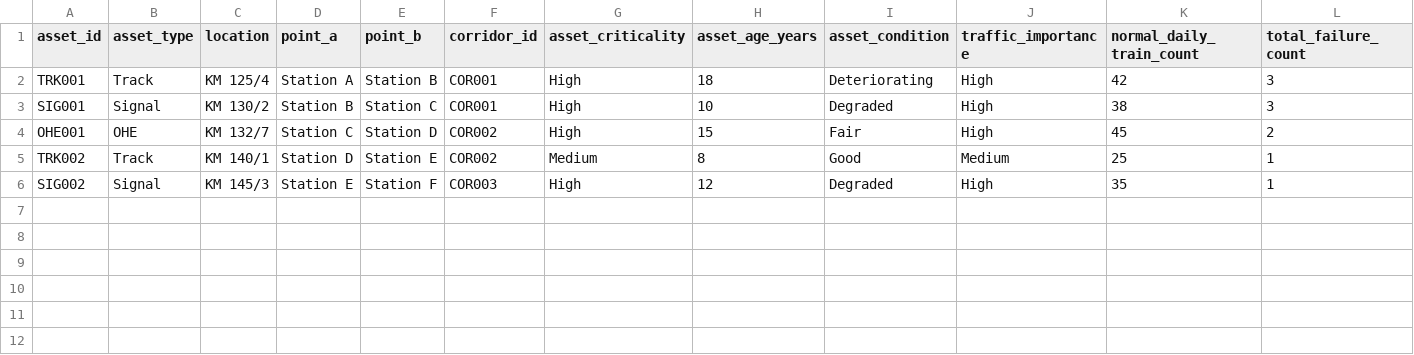
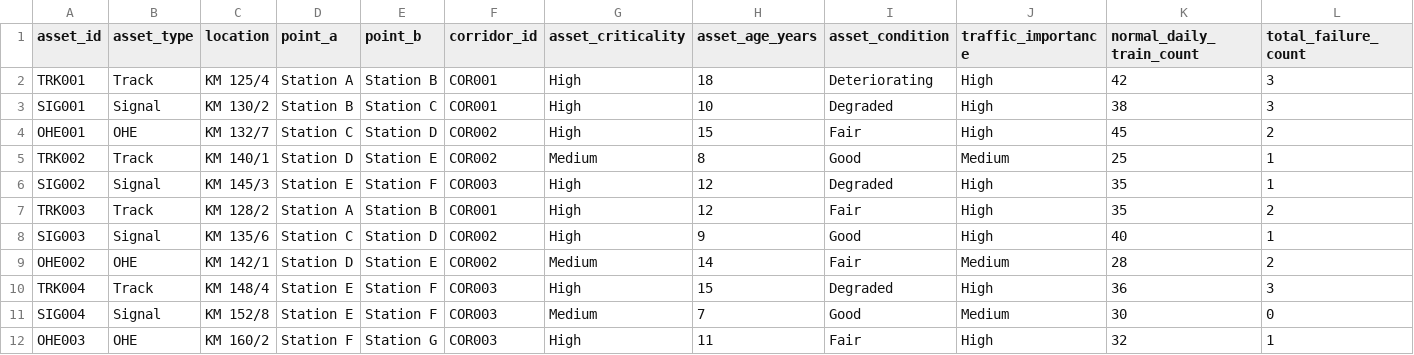
Before and after one commit to Harinandh-P/railway-maintenance-optimizer, a CSV file: data/assets.csv, drawn as a sheet; only a part is shown; rows hold the shown columns only; the diff names each change by its address in the sheet, - before the commit and + after, or states it on an @@ line.

```diff
--- a/data/assets.csv
+++ b/data/assets.csv
+row 7: TRK003 | Track | KM 128/2 | Station A | Station B | COR001 | High | 12 | Fair | High | 35 | 2
+row 8: SIG003 | Signal | KM 135/6 | Station C | Station D | COR002 | High | 9 | Good | High | 40 | 1
+row 9: OHE002 | OHE | KM 142/1 | Station D | Station E | COR002 | Medium | 14 | Fair | Medium | 28 | 2
+row 10: TRK004 | Track | KM 148/4 | Station E | Station F | COR003 | High | 15 | Degraded | High | 36 | 3
+row 11: SIG004 | Signal | KM 152/8 | Station E | Station F | COR003 | Medium | 7 | Good | Medium | 30 | 0
+row 12: OHE003 | OHE | KM 160/2 | Station F | Station G | COR003 | High | 11 | Fair | High | 32 | 1
```
Also changed, not shown: Equipment_data/data/equipment_database.csv, data/maintenance_requests.csv, 7 other files.
